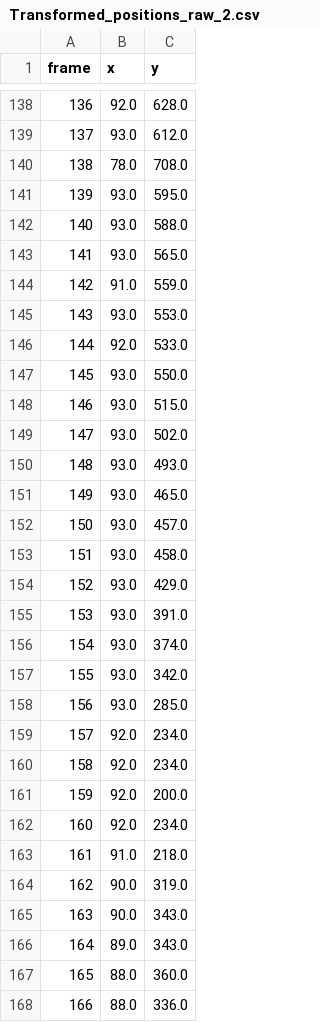
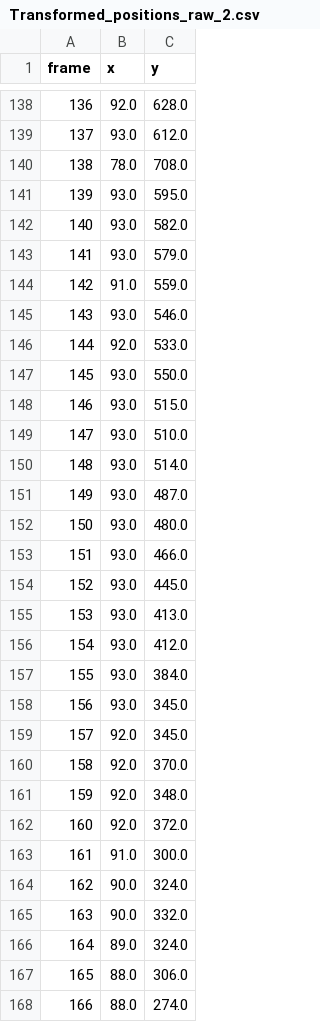
Before and after one commit to CorraPiano/bowling-analysis, a CSV file: data/auxiliary_data/reconstructed_positions/Transformed_positions_raw_2.csv, drawn as a sheet; only a part is shown, gaps mark what is left out; the diff covers the shown part only.

```diff
--- a/data/auxiliary_data/reconstructed_positions/Transformed_positions_raw_2.csv
+++ b/data/auxiliary_data/reconstructed_positions/Transformed_positions_raw_2.csv
@@ -141,6 +141,6 @@ frame,x,y
 139,93.0,595.0
-140,93.0,588.0
-141,93.0,565.0
+140,93.0,582.0
+141,93.0,579.0
 142,91.0,559.0
-143,93.0,553.0
+143,93.0,546.0
 144,92.0,533.0
@@ -148,21 +148,21 @@ frame,x,y
 146,93.0,515.0
-147,93.0,502.0
-148,93.0,493.0
-149,93.0,465.0
-150,93.0,457.0
-151,93.0,458.0
-152,93.0,429.0
-153,93.0,391.0
-154,93.0,374.0
-155,93.0,342.0
-156,93.0,285.0
-157,92.0,234.0
-158,92.0,234.0
-159,92.0,200.0
-160,92.0,234.0
-161,91.0,218.0
-162,90.0,319.0
-163,90.0,343.0
-164,89.0,343.0
-165,88.0,360.0
-166,88.0,336.0
+147,93.0,510.0
+148,93.0,514.0
+149,93.0,487.0
+150,93.0,480.0
+151,93.0,466.0
+152,93.0,445.0
+153,93.0,413.0
+154,93.0,412.0
+155,93.0,384.0
+156,93.0,345.0
+157,92.0,345.0
+158,92.0,370.0
+159,92.0,348.0
+160,92.0,372.0
+161,91.0,300.0
+162,90.0,324.0
+163,90.0,332.0
+164,89.0,324.0
+165,88.0,306.0
+166,88.0,274.0
```
Also changed, not shown: 129 edited cells elsewhere in this file, data/auxiliary_data/reconstructed_positions/Transformed_positions_deformed_2.csv, data/auxiliary_data/reconstructed_positions/Transformed_positions_deformed_3.csv, 49 other files.
